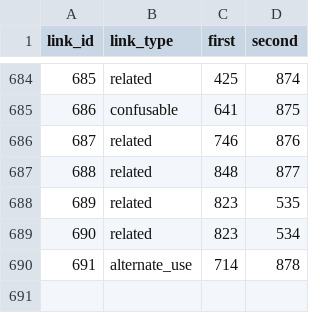
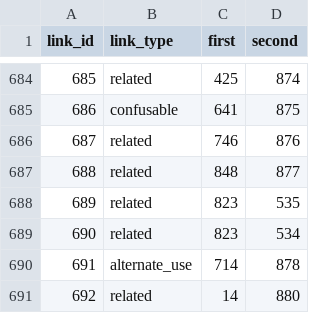
Before and after one commit to IsiXhosa-click/database, a CSV file: linked_words.csv, drawn as a sheet; only a part is shown, gaps mark what is left out.

```diff
--- a/linked_words.csv
+++ b/linked_words.csv
@@ -690 +690,2 @@ link_id,link_type,first,second
 691,alternate_use,714,878
+692,related,14,880
```
Also changed, not shown: examples.csv, words.csv.
